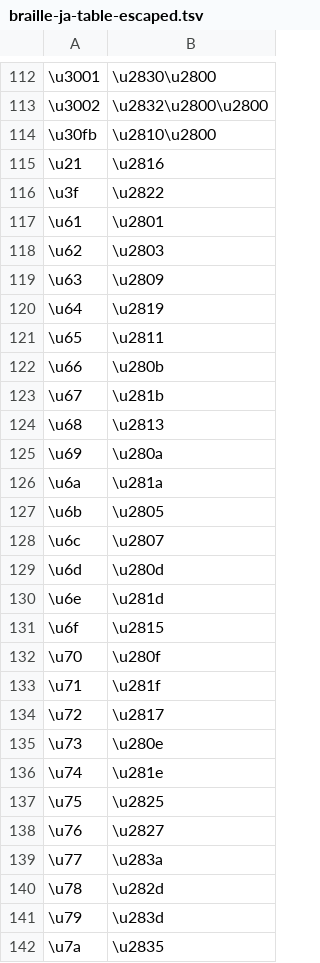
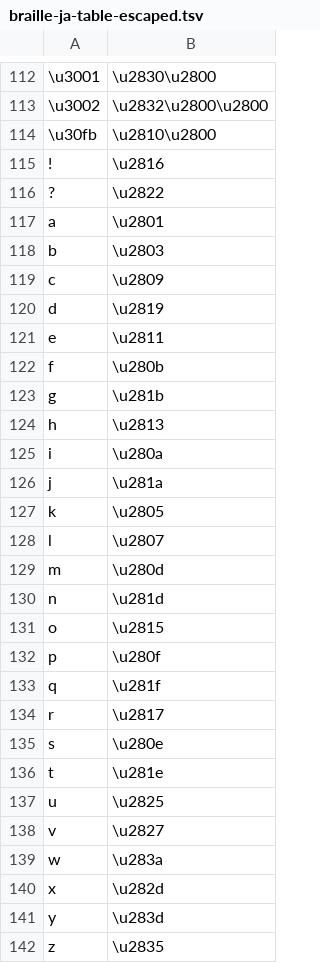
Before and after one commit to tadd/braille-ja-table, a TSV file: braille-ja-table-escaped.tsv, drawn as a sheet; only a part is shown, gaps mark what is left out; the diff covers the shown part only.

Commit message:
never escape if ascii_only?

```diff
--- a/braille-ja-table-escaped.tsv
+++ b/braille-ja-table-escaped.tsv
@@ -114,29 +114,29 @@
 \u30fb	\u2810\u2800
-\u21	\u2816
-\u3f	\u2822
-\u61	\u2801
-\u62	\u2803
-\u63	\u2809
-\u64	\u2819
-\u65	\u2811
-\u66	\u280b
-\u67	\u281b
-\u68	\u2813
-\u69	\u280a
-\u6a	\u281a
-\u6b	\u2805
-\u6c	\u2807
-\u6d	\u280d
-\u6e	\u281d
-\u6f	\u2815
-\u70	\u280f
-\u71	\u281f
-\u72	\u2817
-\u73	\u280e
-\u74	\u281e
-\u75	\u2825
-\u76	\u2827
-\u77	\u283a
-\u78	\u282d
-\u79	\u283d
-\u7a	\u2835
+!	\u2816
+?	\u2822
+a	\u2801
+b	\u2803
+c	\u2809
+d	\u2819
+e	\u2811
+f	\u280b
+g	\u281b
+h	\u2813
+i	\u280a
+j	\u281a
+k	\u2805
+l	\u2807
+m	\u280d
+n	\u281d
+o	\u2815
+p	\u280f
+q	\u281f
+r	\u2817
+s	\u280e
+t	\u281e
+u	\u2825
+v	\u2827
+w	\u283a
+x	\u282d
+y	\u283d
+z	\u2835
```
Also changed, not shown: 10 edited cells elsewhere in this file, 2 other files.
